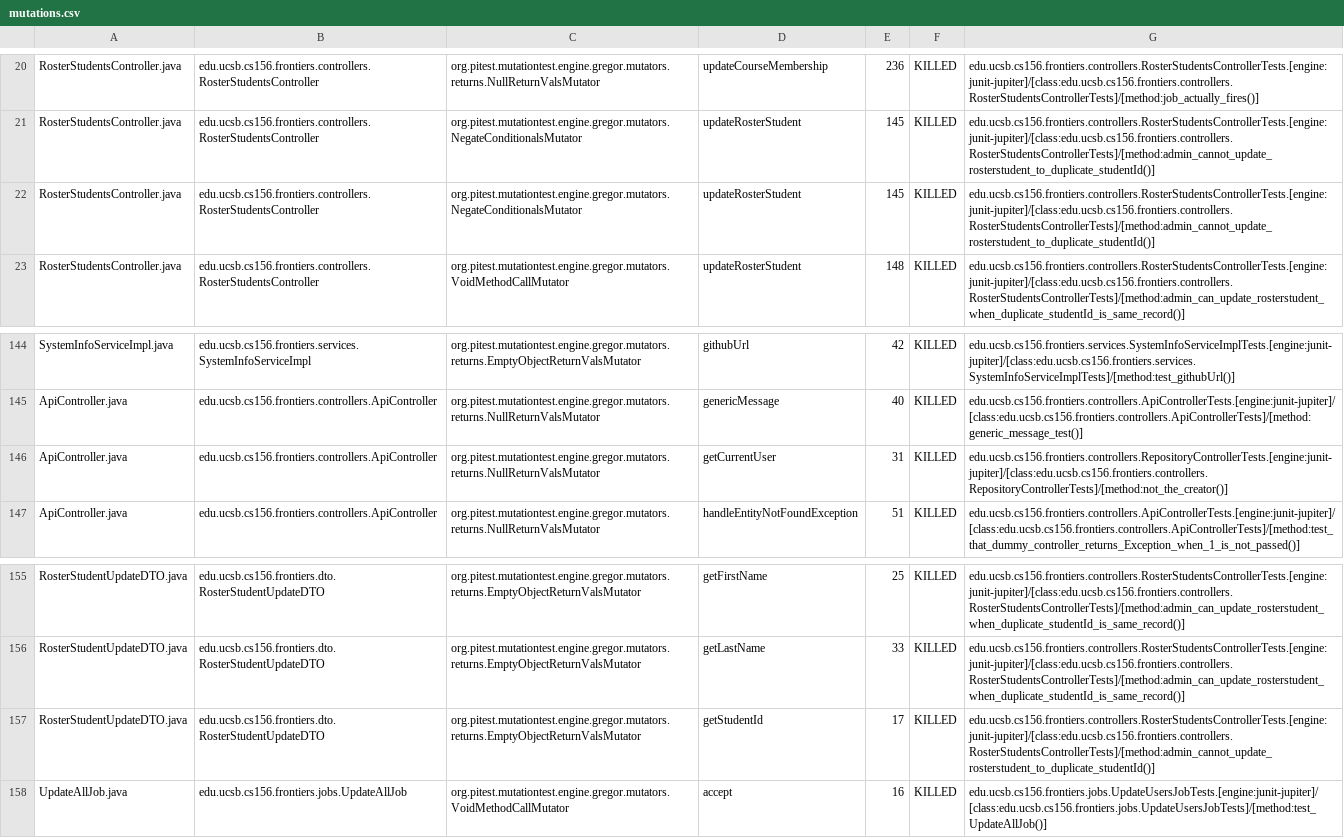
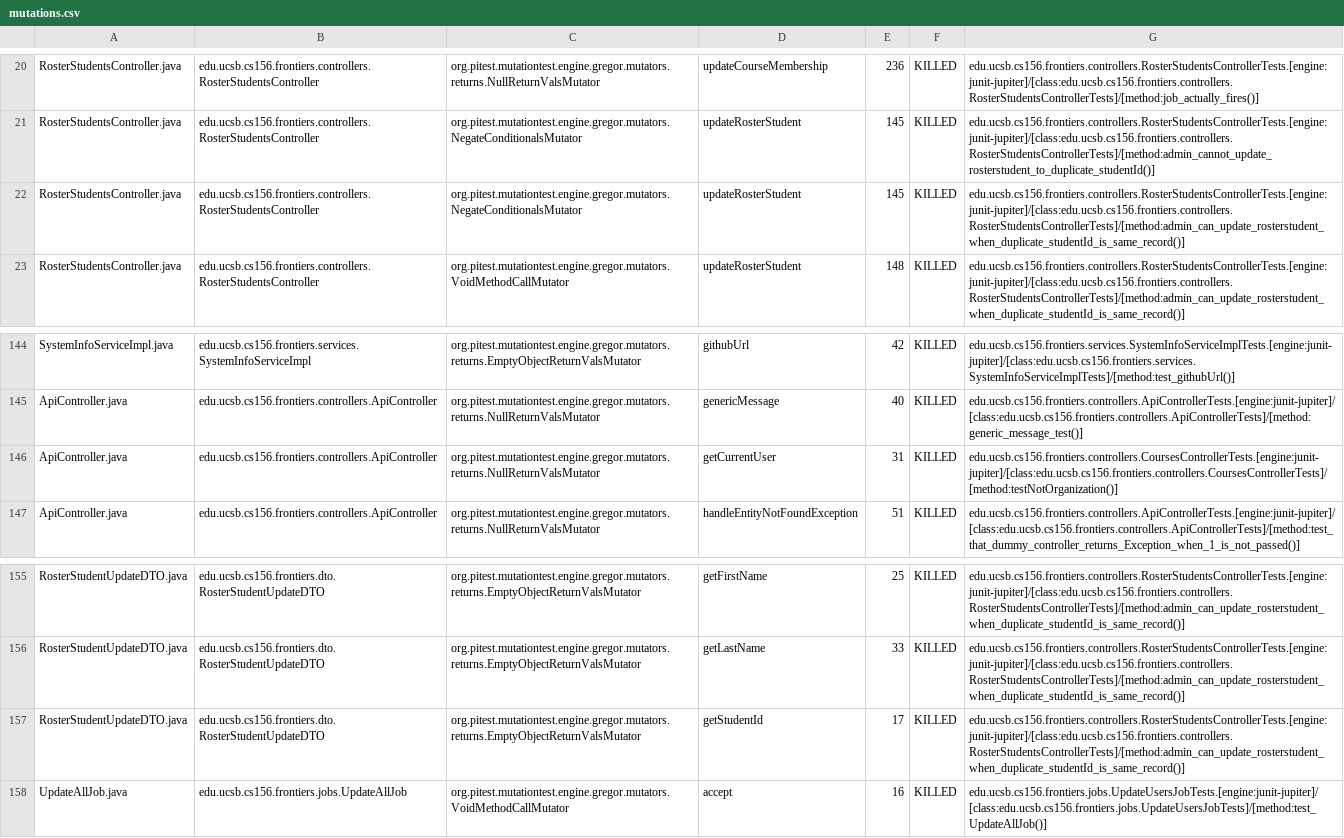
Before and after one commit to ucsb-cs156-s25/proj-frontiers-s25-11, a CSV file: prs/35/pitest/mutations.csv, drawn as a sheet; only a part is shown, gaps mark what is left out; the diff covers the shown part only.

Commit message:
Deploying to gh-pages from @ ucsb-cs156-s25/proj-frontiers-s25-11@c1da5adbd6ec5374ba61562db14796e6c8016f69 🚀

```diff
--- a/prs/35/pitest/mutations.csv
+++ b/prs/35/pitest/mutations.csv
@@ -21,3 +21,3 @@ RosterStudentsController.java,edu.ucsb.cs156.frontiers.controllers.RosterStudent
 RosterStudentsController.java,edu.ucsb.cs156.frontiers.controllers.RosterStudentsController,org.pitest.mutationtest.engine.gregor.mutators.NegateConditionalsMutator,updateRosterStudent,145,KILLED,edu.ucsb.cs156.frontiers.controllers.RosterStudentsControllerTests.[engine:junit-jupiter]/[class:edu.ucsb.cs156.frontiers.controllers.RosterStudentsControllerTests]/[method:admin_cannot_update_rosterstudent_to_duplicate_studentId()]
-RosterStudentsController.java,edu.ucsb.cs156.frontiers.controllers.RosterStudentsController,org.pitest.mutationtest.engine.gregor.mutators.NegateConditionalsMutator,updateRosterStudent,145,KILLED,edu.ucsb.cs156.frontiers.controllers.RosterStudentsControllerTests.[engine:junit-jupiter]/[class:edu.ucsb.cs156.frontiers.controllers.RosterStudentsControllerTests]/[method:admin_cannot_update_rosterstudent_to_duplicate_studentId()]
+RosterStudentsController.java,edu.ucsb.cs156.frontiers.controllers.RosterStudentsController,org.pitest.mutationtest.engine.gregor.mutators.NegateConditionalsMutator,updateRosterStudent,145,KILLED,edu.ucsb.cs156.frontiers.controllers.RosterStudentsControllerTests.[engine:junit-jupiter]/[class:edu.ucsb.cs156.frontiers.controllers.RosterStudentsControllerTests]/[method:admin_can_update_rosterstudent_when_duplicate_studentId_is_same_record()]
 RosterStudentsController.java,edu.ucsb.cs156.frontiers.controllers.RosterStudentsController,org.pitest.mutationtest.engine.gregor.mutators.VoidMethodCallMutator,updateRosterStudent,148,KILLED,edu.ucsb.cs156.frontiers.controllers.RosterStudentsControllerTests.[engine:junit-jupiter]/[class:edu.ucsb.cs156.frontiers.controllers.RosterStudentsControllerTests]/[method:admin_can_update_rosterstudent_when_duplicate_studentId_is_same_record()]
@@ -145,3 +145,3 @@ SystemInfoServiceImpl.java,edu.ucsb.cs156.frontiers.services.SystemInfoServiceIm
 ApiController.java,edu.ucsb.cs156.frontiers.controllers.ApiController,org.pitest.mutationtest.engine.gregor.mutators.returns.NullReturnValsMutator,genericMessage,40,KILLED,edu.ucsb.cs156.frontiers.controllers.ApiControllerTests.[engine:junit-jupiter]/[class:edu.ucsb.cs156.frontiers.controllers.ApiControllerTests]/[method:generic_message_test()]
-ApiController.java,edu.ucsb.cs156.frontiers.controllers.ApiController,org.pitest.mutationtest.engine.gregor.mutators.returns.NullReturnValsMutator,getCurrentUser,31,KILLED,edu.ucsb.cs156.frontiers.controllers.RepositoryControllerTests.[engine:junit-jupiter]/[class:edu.ucsb.cs156.frontiers.controllers.RepositoryControllerTests]/[method:not_the_creator()]
+ApiController.java,edu.ucsb.cs156.frontiers.controllers.ApiController,org.pitest.mutationtest.engine.gregor.mutators.returns.NullReturnValsMutator,getCurrentUser,31,KILLED,edu.ucsb.cs156.frontiers.controllers.CoursesControllerTests.[engine:junit-jupiter]/[class:edu.ucsb.cs156.frontiers.controllers.CoursesControllerTests]/[method:testNotOrganization()]
 ApiController.java,edu.ucsb.cs156.frontiers.controllers.ApiController,org.pitest.mutationtest.engine.gregor.mutators.returns.NullReturnValsMutator,handleEntityNotFoundException,51,KILLED,edu.ucsb.cs156.frontiers.controllers.ApiControllerTests.[engine:junit-jupiter]/[class:edu.ucsb.cs156.frontiers.controllers.ApiControllerTests]/[method:test_that_dummy_controller_returns_Exception_when_1_is_not_passed()]
@@ -156,3 +156,3 @@ RosterStudentUpdateDTO.java,edu.ucsb.cs156.frontiers.dto.RosterStudentUpdateDTO,
 RosterStudentUpdateDTO.java,edu.ucsb.cs156.frontiers.dto.RosterStudentUpdateDTO,org.pitest.mutationtest.engine.gregor.mutators.returns.EmptyObjectReturnValsMutator,getLastName,33,KILLED,edu.ucsb.cs156.frontiers.controllers.RosterStudentsControllerTests.[engine:junit-jupiter]/[class:edu.ucsb.cs156.frontiers.controllers.RosterStudentsControllerTests]/[method:admin_can_update_rosterstudent_when_duplicate_studentId_is_same_record()]
-RosterStudentUpdateDTO.java,edu.ucsb.cs156.frontiers.dto.RosterStudentUpdateDTO,org.pitest.mutationtest.engine.gregor.mutators.returns.EmptyObjectReturnValsMutator,getStudentId,17,KILLED,edu.ucsb.cs156.frontiers.controllers.RosterStudentsControllerTests.[engine:junit-jupiter]/[class:edu.ucsb.cs156.frontiers.controllers.RosterStudentsControllerTests]/[method:admin_cannot_update_rosterstudent_to_duplicate_studentId()]
+RosterStudentUpdateDTO.java,edu.ucsb.cs156.frontiers.dto.RosterStudentUpdateDTO,org.pitest.mutationtest.engine.gregor.mutators.returns.EmptyObjectReturnValsMutator,getStudentId,17,KILLED,edu.ucsb.cs156.frontiers.controllers.RosterStudentsControllerTests.[engine:junit-jupiter]/[class:edu.ucsb.cs156.frontiers.controllers.RosterStudentsControllerTests]/[method:admin_can_update_rosterstudent_when_duplicate_studentId_is_same_record()]
 UpdateAllJob.java,edu.ucsb.cs156.frontiers.jobs.UpdateAllJob,org.pitest.mutationtest.engine.gregor.mutators.VoidMethodCallMutator,accept,16,KILLED,edu.ucsb.cs156.frontiers.jobs.UpdateUsersJobTests.[engine:junit-jupiter]/[class:edu.ucsb.cs156.frontiers.jobs.UpdateUsersJobTests]/[method:test_UpdateAllJob()]
```
Also changed, not shown: 1 added row, 1 removed row and 16 edited cells elsewhere in this file, 29 other files.
